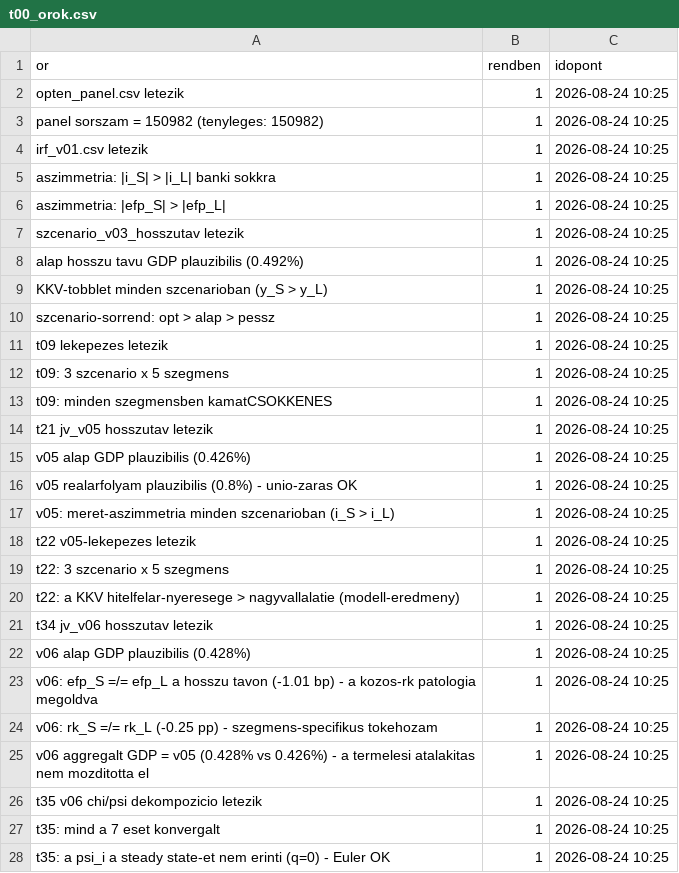
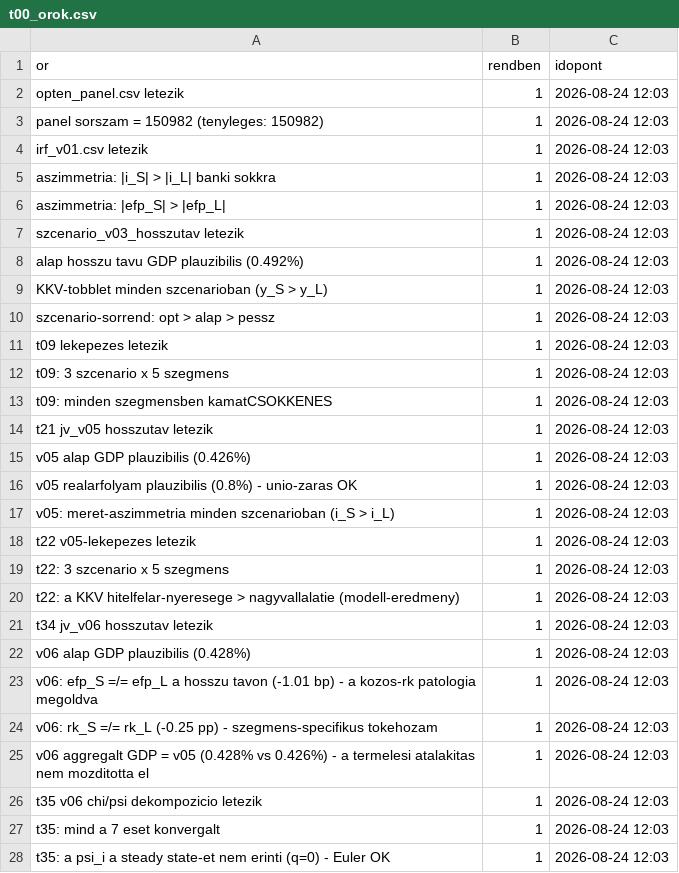
Before and after one commit to matyastamas02/DSGE_mkik, a CSV file: output/tables/t00_orok.csv, drawn as a sheet; only a part is shown; the diff covers the shown part only.

```diff
--- a/output/tables/t00_orok.csv
+++ b/output/tables/t00_orok.csv
@@ -1,28 +1,28 @@
 or,rendben,idopont
-"opten_panel.csv letezik",1,2026-08-24 10:25
-"panel sorszam = 150982 (tenyleges: 150982)",1,2026-08-24 10:25
-"irf_v01.csv letezik",1,2026-08-24 10:25
-"aszimmetria: |i_S| > |i_L| banki sokkra",1,2026-08-24 10:25
-"aszimmetria: |efp_S| > |efp_L|",1,2026-08-24 10:25
-"szcenario_v03_hosszutav letezik",1,2026-08-24 10:25
-"alap hosszu tavu GDP plauzibilis (0.492%)",1,2026-08-24 10:25
-"KKV-tobblet minden szcenarioban (y_S > y_L)",1,2026-08-24 10:25
-"szcenario-sorrend: opt > alap > pessz",1,2026-08-24 10:25
-"t09 lekepezes letezik",1,2026-08-24 10:25
-"t09: 3 szcenario x 5 szegmens",1,2026-08-24 10:25
-"t09: minden szegmensben kamatCSOKKENES",1,2026-08-24 10:25
-"t21 jv_v05 hosszutav letezik",1,2026-08-24 10:25
-"v05 alap GDP plauzibilis (0.426%)",1,2026-08-24 10:25
-"v05 realarfolyam plauzibilis (0.8%) - unio-zaras OK",1,2026-08-24 10:25
-"v05: meret-aszimmetria minden szcenarioban (i_S > i_L)",1,2026-08-24 10:25
-"t22 v05-lekepezes letezik",1,2026-08-24 10:25
-"t22: 3 szcenario x 5 szegmens",1,2026-08-24 10:25
-"t22: a KKV hitelfelar-nyeresege > nagyvallalatie (modell-eredmeny)",1,2026-08-24 10:25
-"t34 jv_v06 hosszutav letezik",1,2026-08-24 10:25
-"v06 alap GDP plauzibilis (0.428%)",1,2026-08-24 10:25
-"v06: efp_S =/= efp_L a hosszu tavon (-1.01 bp) - a kozos-rk patologia megoldva",1,2026-08-24 10:25
-"v06: rk_S =/= rk_L (-0.25 pp) - szegmens-specifikus tokehozam",1,2026-08-24 10:25
-"v06 aggregalt GDP = v05 (0.428% vs 0.426%) - a termelesi atalakitas nem mozditotta el",1,2026-08-24 10:25
-"t35 v06 chi/psi dekompozicio letezik",1,2026-08-24 10:25
-"t35: mind a 7 eset konvergalt",1,2026-08-24 10:25
-"t35: a psi_i a steady state-et nem erinti (q=0) - Euler OK",1,2026-08-24 10:25
+"opten_panel.csv letezik",1,2026-08-24 12:03
+"panel sorszam = 150982 (tenyleges: 150982)",1,2026-08-24 12:03
+"irf_v01.csv letezik",1,2026-08-24 12:03
+"aszimmetria: |i_S| > |i_L| banki sokkra",1,2026-08-24 12:03
+"aszimmetria: |efp_S| > |efp_L|",1,2026-08-24 12:03
+"szcenario_v03_hosszutav letezik",1,2026-08-24 12:03
+"alap hosszu tavu GDP plauzibilis (0.492%)",1,2026-08-24 12:03
+"KKV-tobblet minden szcenarioban (y_S > y_L)",1,2026-08-24 12:03
+"szcenario-sorrend: opt > alap > pessz",1,2026-08-24 12:03
+"t09 lekepezes letezik",1,2026-08-24 12:03
+"t09: 3 szcenario x 5 szegmens",1,2026-08-24 12:03
+"t09: minden szegmensben kamatCSOKKENES",1,2026-08-24 12:03
+"t21 jv_v05 hosszutav letezik",1,2026-08-24 12:03
+"v05 alap GDP plauzibilis (0.426%)",1,2026-08-24 12:03
+"v05 realarfolyam plauzibilis (0.8%) - unio-zaras OK",1,2026-08-24 12:03
+"v05: meret-aszimmetria minden szcenarioban (i_S > i_L)",1,2026-08-24 12:03
+"t22 v05-lekepezes letezik",1,2026-08-24 12:03
+"t22: 3 szcenario x 5 szegmens",1,2026-08-24 12:03
+"t22: a KKV hitelfelar-nyeresege > nagyvallalatie (modell-eredmeny)",1,2026-08-24 12:03
+"t34 jv_v06 hosszutav letezik",1,2026-08-24 12:03
+"v06 alap GDP plauzibilis (0.428%)",1,2026-08-24 12:03
+"v06: efp_S =/= efp_L a hosszu tavon (-1.01 bp) - a kozos-rk patologia megoldva",1,2026-08-24 12:03
+"v06: rk_S =/= rk_L (-0.25 pp) - szegmens-specifikus tokehozam",1,2026-08-24 12:03
+"v06 aggregalt GDP = v05 (0.428% vs 0.426%) - a termelesi atalakitas nem mozditotta el",1,2026-08-24 12:03
+"t35 v06 chi/psi dekompozicio letezik",1,2026-08-24 12:03
+"t35: mind a 7 eset konvergalt",1,2026-08-24 12:03
+"t35: a psi_i a steady state-et nem erinti (q=0) - Euler OK",1,2026-08-24 12:03
```
Also changed, not shown: 22 added rows and 90 edited cells elsewhere in this file, docs/regiszter/allitasok.csv, docs/regiszter/parameterek.csv, 6 other files.
